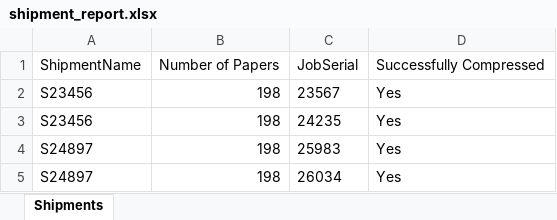
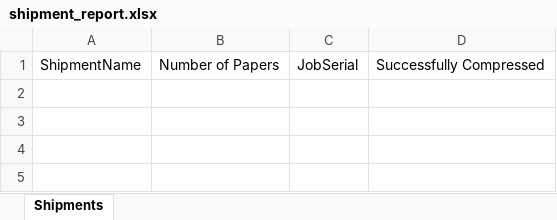
Before and after one commit to aliibrahimabdelsalam/CompressedTifFiles, an Excel workbook: shipment_report.xlsx, sheet Shipments, drawn as a sheet; values as stored, in another font and other column widths than the file's, no borders; the diff names each change by its address in the sheet, - before the commit and + after, or states it on an @@ line.

```diff
--- a/shipment_report.xlsx (sheet Shipments)
+++ b/shipment_report.xlsx (sheet Shipments)
-row 2: S23456 | 198 | 23567 | Yes
-row 3: S23456 | 198 | 24235 | Yes
-row 4: S24897 | 198 | 25983 | Yes
-row 5: S24897 | 198 | 26034 | Yes
```
Also changed, not shown: 16 other files.
